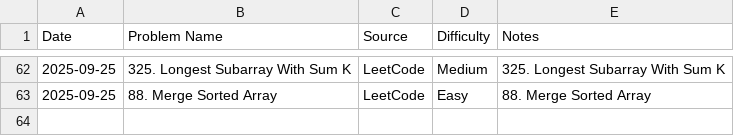
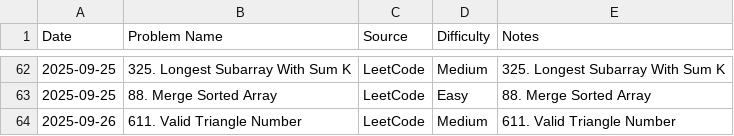
Before and after one commit to AmjustGettingStarted/java-daily-practice, a CSV file: progress.csv, drawn as a sheet; only a part is shown, gaps mark what is left out; the diff names each change by its address in the sheet, - before the commit and + after, or states it on an @@ line.

Commit message:
update progress
Co-authored-by: HARSHITH-MV <harshithmv2002@gmail.com>

```diff
--- a/progress.csv
+++ b/progress.csv
+row 64: 2025-09-26 | 611. Valid Triangle Number | LeetCode | Medium | 611. Valid Triangle Number
```
